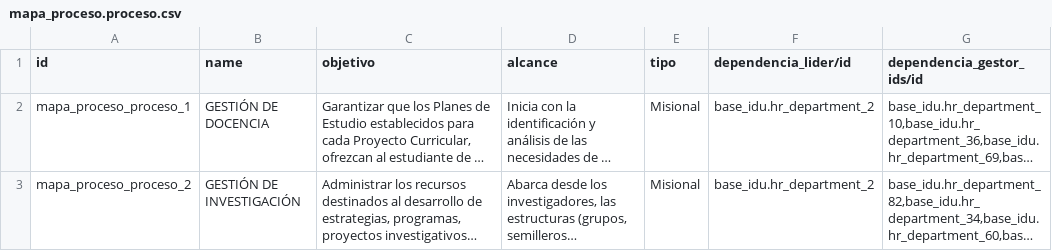
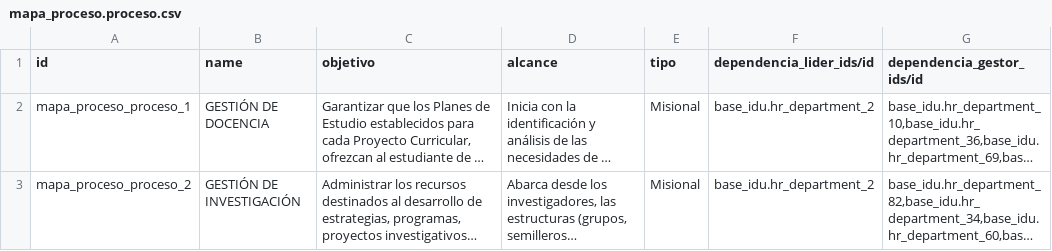
Before and after one commit to jjvargass/mspi-software, a CSV file: src/operacion_por_procesos/data/mapa_proceso.proceso.csv, drawn as a sheet; only a part is shown; long unchanged cells end in …; the diff names each change by its address in the sheet, - before the commit and + after, or states it on an @@ line.

Commit message:
ajustes ne modulo mapa proceso nombre de area lider

```diff
--- a/src/operacion_por_procesos/data/mapa_proceso.proceso.csv
+++ b/src/operacion_por_procesos/data/mapa_proceso.proceso.csv
-F1: dependencia_lider/id
+F1: dependencia_lider_ids/id
```
Also changed, not shown: 2 other files.
